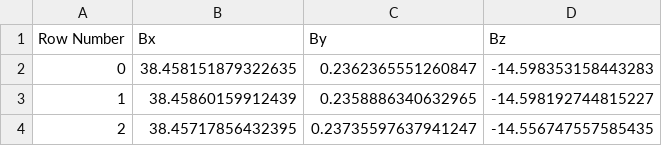
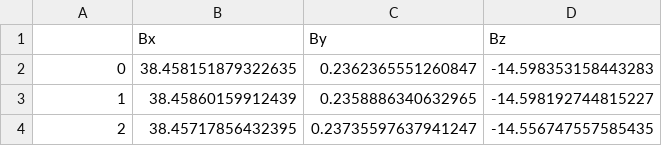
Before and after one commit to ND-IrishSat/Helmholtz-24-25, a CSV file: HelmholtzDriverV5_older/gen_csv/1d_1orbit_1s_new.csv, drawn as a sheet; only a part is shown.

```diff
--- a/HelmholtzDriverV5_older/gen_csv/1d_1orbit_1s_new.csv
+++ b/HelmholtzDriverV5_older/gen_csv/1d_1orbit_1s_new.csv
@@ -1,2 +1,2 @@
-Row Number,Bx,By,Bz
+,Bx,By,Bz
 0,38.458151879322635,0.2362365551260847,-14.598353158443283
```
Also changed, not shown: 3 other files.
